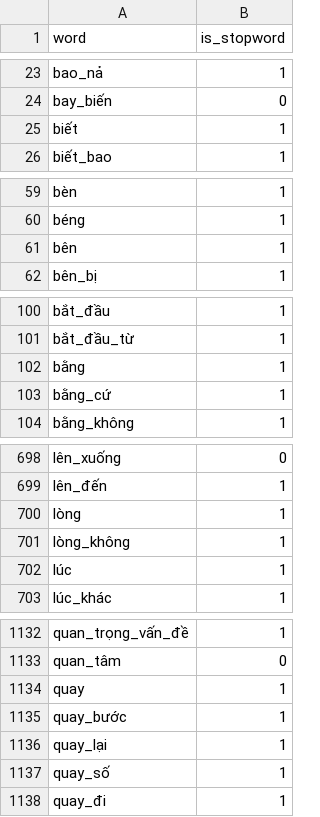
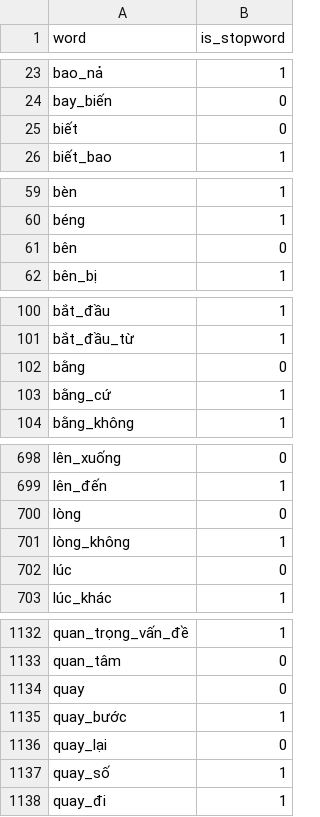
Before and after one commit to DinhManhAVG/Comment-Sentiment-Analysis, a CSV file: data/stopword/new_vietnamese_stopwords.csv, drawn as a sheet; only a part is shown, gaps mark what is left out; the diff covers the shown part only.

```diff
--- a/data/stopword/new_vietnamese_stopwords.csv
+++ b/data/stopword/new_vietnamese_stopwords.csv
@@ -24,3 +24,3 @@ bao_nả,1
 bay_biến,0
-biết,1
+biết,0
 biết_bao,1
@@ -60,3 +60,3 @@ bèn,1
 béng,1
-bên,1
+bên,0
 bên_bị,1
@@ -101,3 +101,3 @@ bắt_đầu,1
 bắt_đầu_từ,1
-bằng,1
+bằng,0
 bằng_cứ,1
@@ -699,5 +699,5 @@ lên_xuống,0
 lên_đến,1
-lòng,1
+lòng,0
 lòng_không,1
-lúc,1
+lúc,0
 lúc_khác,1
@@ -1133,5 +1133,5 @@ quan_trọng_vấn_đề,1
 quan_tâm,0
-quay,1
+quay,0
 quay_bước,1
-quay_lại,1
+quay_lại,0
 quay_số,1
```
Also changed, not shown: 14 edited cells elsewhere in this file, 4 other files.
